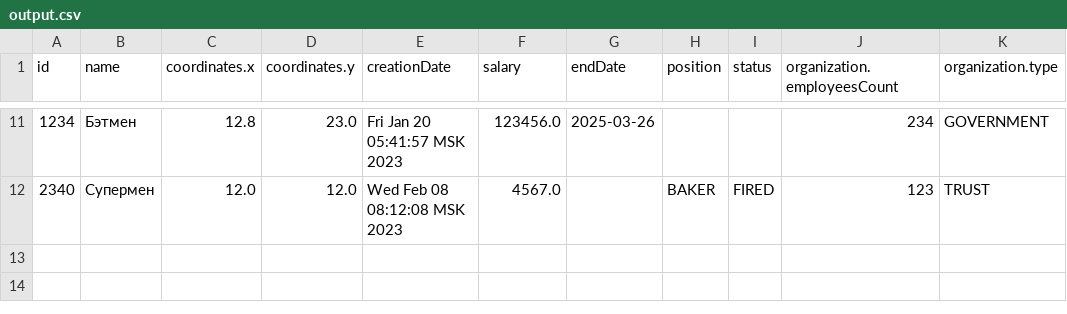
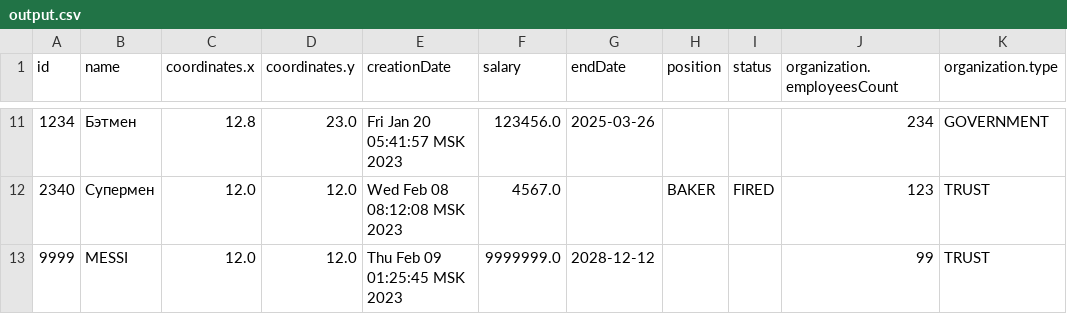
Before and after one commit to Dustik2003/GUI-Client-Server-collection-manager, a CSV file: output.csv, drawn as a sheet; only a part is shown, gaps mark what is left out; the diff names each change by its address in the sheet, - before the commit and + after, or states it on an @@ line.

```diff
--- a/output.csv
+++ b/output.csv
+row 13: 9999 | MESSI | 12.0 | 12.0 | Thu Feb 09 01:25:45 MSK 2023 | 9999999.0 | 2028-12-12 |  |  | 99 | TRUST
```
Also changed, not shown: 4 other files.
